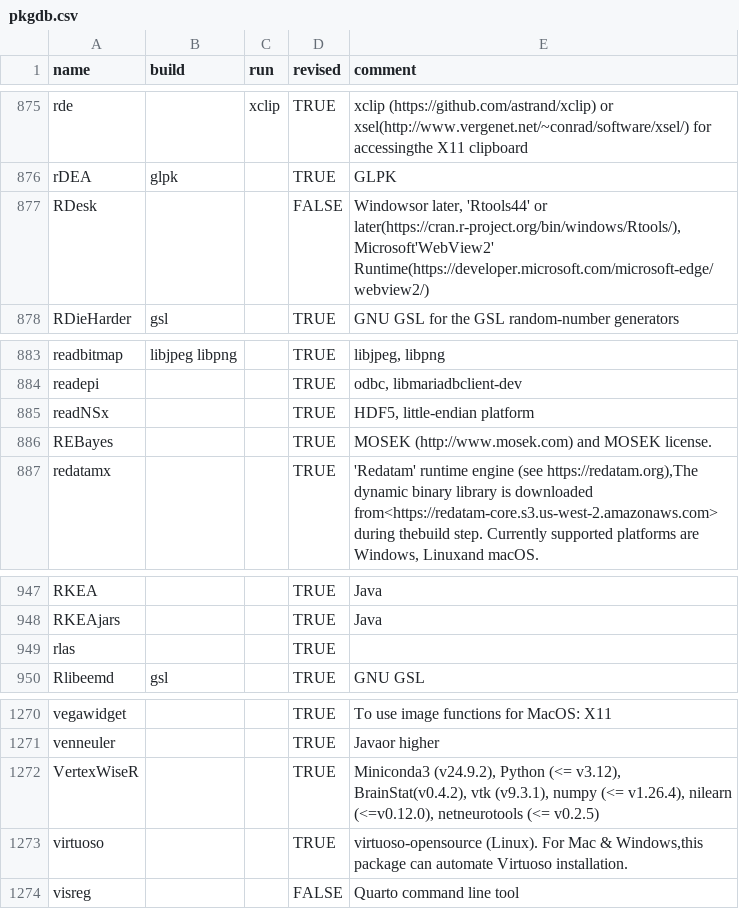
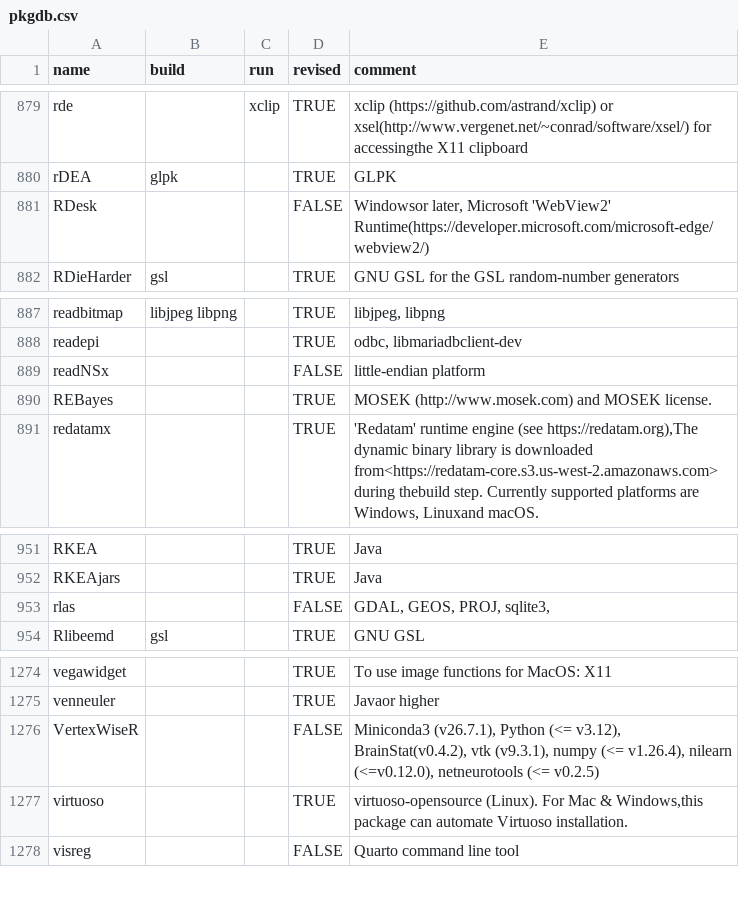
Before and after one commit to cran4linux/sysreqs, a CSV file: pkgdb.csv, drawn as a sheet; only a part is shown, gaps mark what is left out; the diff covers the shown part only.

```diff
--- a/pkgdb.csv
+++ b/pkgdb.csv
@@ -876,3 +880,3 @@ rde,,xclip,TRUE,xclip (https://github.com/astrand/xclip) or xsel(http://www.verg
 rDEA,glpk,,TRUE,GLPK
-RDesk,,,FALSE,"Windowsor later, 'Rtools44' or later(https://cran.r-project.org/bin/windows/Rtools/), Microsoft'WebView2' Runtime(https://developer.microsoft.com/microsoft-edge/webview2/)"
+RDesk,,,FALSE,"Windowsor later, Microsoft 'WebView2' Runtime(https://developer.microsoft.com/microsoft-edge/webview2/)"
 RDieHarder,gsl,,TRUE,GNU GSL for the GSL random-number generators
@@ -884,3 +888,3 @@ readbitmap,libjpeg libpng,,TRUE,"libjpeg, libpng"
 readepi,,,TRUE,"odbc, libmariadbclient-dev"
-readNSx,,,TRUE,"HDF5, little-endian platform"
+readNSx,,,FALSE,little-endian platform
 REBayes,,,TRUE,MOSEK (http://www.mosek.com) and MOSEK license.
@@ -948,3 +952,3 @@ RKEA,,,TRUE,Java
 RKEAjars,,,TRUE,Java
-rlas,,,TRUE,
+rlas,,,FALSE,"GDAL, GEOS, PROJ, sqlite3,"
 Rlibeemd,gsl,,TRUE,GNU GSL
@@ -1271,3 +1275,3 @@ vegawidget,,,TRUE,To use image functions for MacOS: X11
 venneuler,,,TRUE,Javaor higher
-VertexWiseR,,,TRUE,"Miniconda3 (v24.9.2), Python (<= v3.12), BrainStat(v0.4.2), vtk (v9.3.1), numpy (<= v1.26.4), nilearn (<=v0.12.0), netneurotools (<= v0.2.5)"
+VertexWiseR,,,FALSE,"Miniconda3 (v26.7.1), Python (<= v3.12), BrainStat(v0.4.2), vtk (v9.3.1), numpy (<= v1.26.4), nilearn (<=v0.12.0), netneurotools (<= v0.2.5)"
 virtuoso,,,TRUE,"virtuoso-opensource (Linux). For Mac & Windows,this package can automate Virtuoso installation."
```
Also changed, not shown: 4 added rows and 4 edited cells elsewhere in this file.
